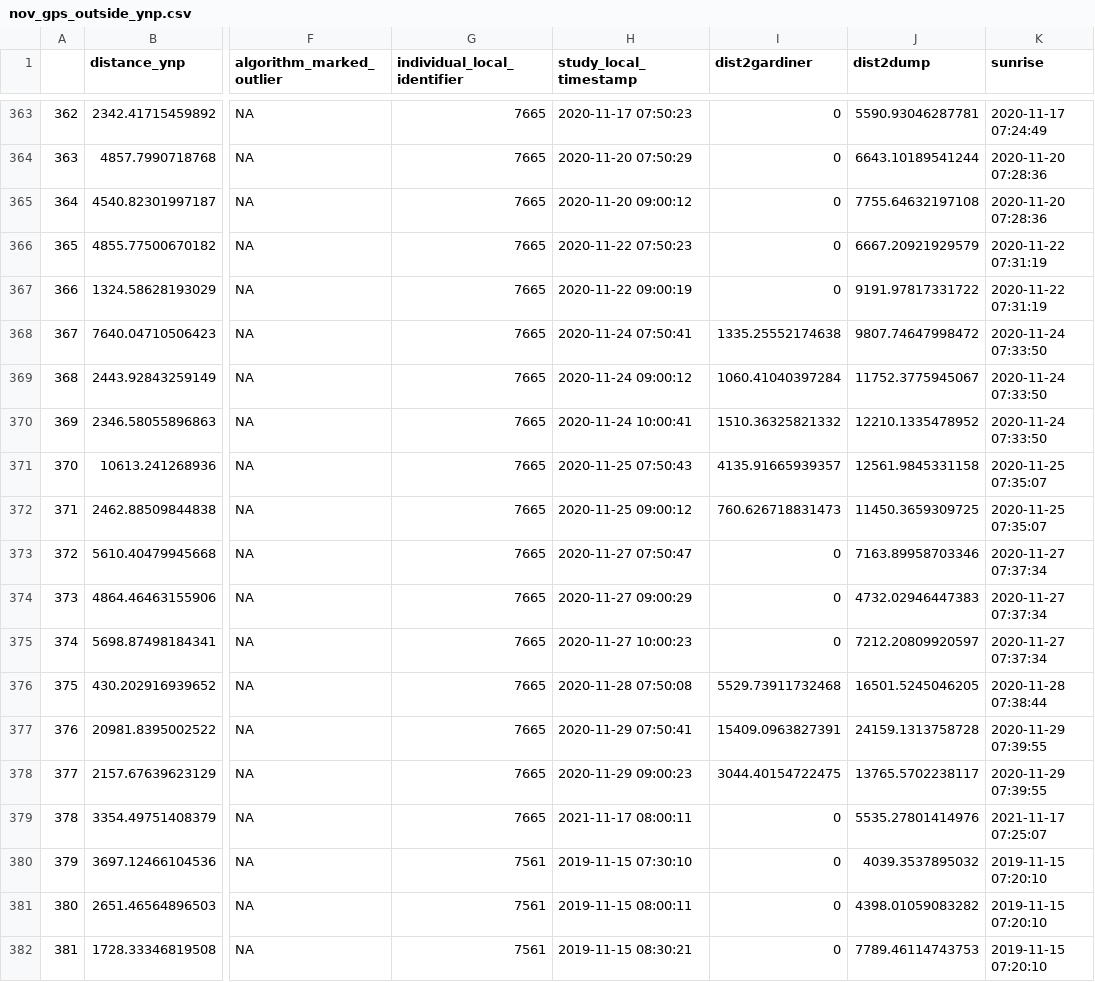
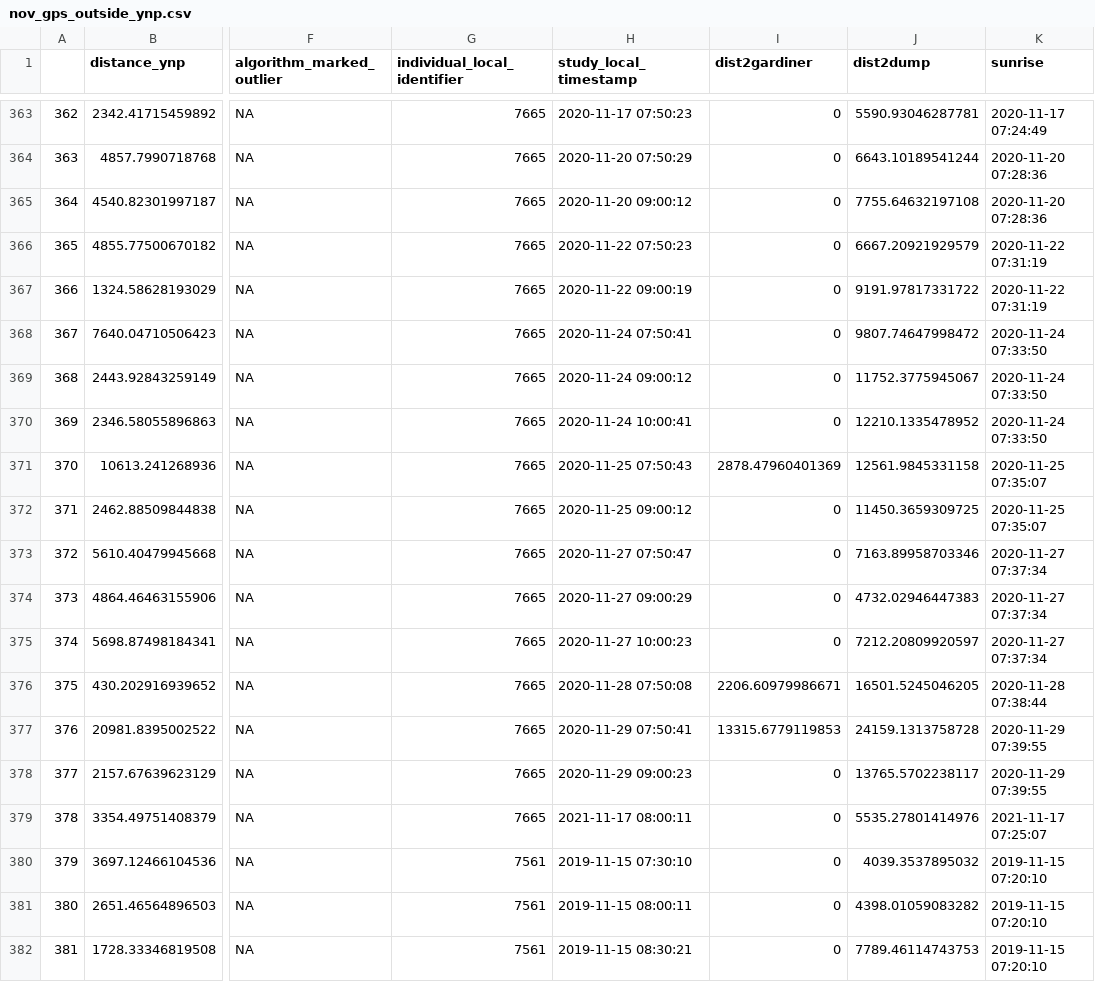
Before and after one commit to SandyHoey/raven_movement, a CSV file: data/clean/nov_gps_outside_ynp.csv, drawn as a sheet; only a part is shown, gaps mark what is left out; the diff covers the shown part only; the diff names each change by its address in the sheet, - before the commit and + after, or states it on an @@ line.

Commit message:
updated with new Gardiner hunting region polygon

```diff
--- a/data/clean/nov_gps_outside_ynp.csv
+++ b/data/clean/nov_gps_outside_ynp.csv
-I368 (dist2gardiner): 1335.25552174638
+I368 (dist2gardiner): 0
-I369 (dist2gardiner): 1060.41040397284
+I369 (dist2gardiner): 0
-I370 (dist2gardiner): 1510.36325821332
+I370 (dist2gardiner): 0
-I371 (dist2gardiner): 4135.91665939357
+I371 (dist2gardiner): 2878.47960401369
-I372 (dist2gardiner): 760.626718831473
+I372 (dist2gardiner): 0
-I376 (dist2gardiner): 5529.73911732468
+I376 (dist2gardiner): 2206.60979986671
-I377 (dist2gardiner): 15409.0963827391
+I377 (dist2gardiner): 13315.6779119853
-I378 (dist2gardiner): 3044.40154722475
+I378 (dist2gardiner): 0
```
Also changed, not shown: 112 edited cells elsewhere in this file, data/clean/mar_gps_outside_ynp.csv, 1 other file.
